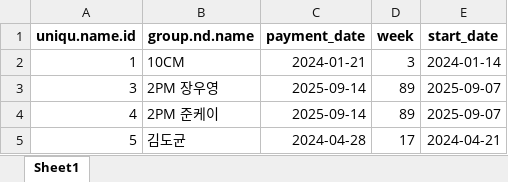
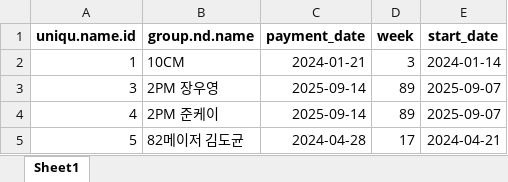
Before and after one commit to hjo0225/X_API_archive-search, an Excel workbook: raw/Sample Celebrity.xlsx, sheet Sheet1, drawn as a sheet; values as stored, in another font and other column widths than the file's, no borders; the diff names each change by its address in the sheet, - before the commit and + after, or states it on an @@ line.

```diff
--- a/raw/Sample Celebrity.xlsx (sheet Sheet1)
+++ b/raw/Sample Celebrity.xlsx (sheet Sheet1)
-B5 (group.nd.name): 김도균
+B5 (group.nd.name): 82메이저 김도균
```
Also changed, not shown: data/Sample Celebrity_test.xlsx, 9 other files.
